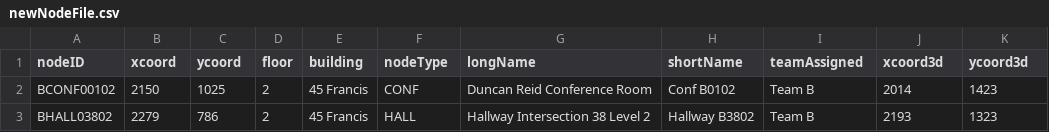
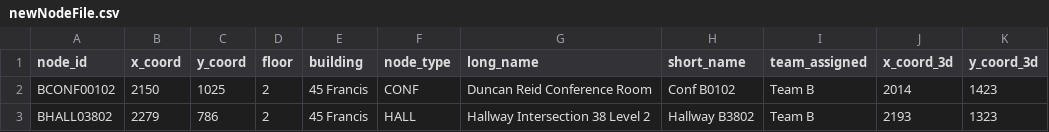
Before and after one commit to MitchGaines/CS3733D18_SarcasticSquonks, a CSV file: csv/newNodeFile.csv, drawn as a sheet; only a part is shown.

```diff
--- a/csv/newNodeFile.csv
+++ b/csv/newNodeFile.csv
@@ -1,2 +1,2 @@
-nodeID,xcoord,ycoord,floor,building,nodeType,longName,shortName,teamAssigned,xcoord3d,ycoord3d
+node_id,x_coord,y_coord,floor,building,node_type,long_name,short_name,team_assigned,x_coord_3d,y_coord_3d
 BCONF00102,2150,1025,2,45 Francis,CONF,Duncan Reid Conference Room,Conf B0102,Team B,2014,1423
```
Also changed, not shown: 10 other files.
